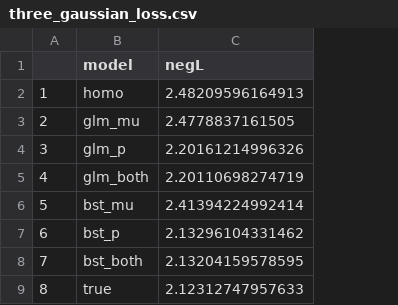
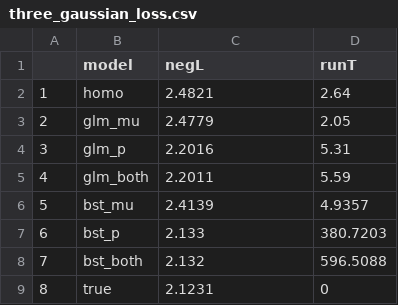
Before and after one commit to sxpyggy/boosting-mixture-code, a CSV file: plots/three_gaussians/three_gaussian_loss.csv, drawn as a sheet; the diff names each change by its address in the sheet, - before the commit and + after, or states it on an @@ line.

```diff
--- a/plots/three_gaussians/three_gaussian_loss.csv
+++ b/plots/three_gaussians/three_gaussian_loss.csv
+column D (runT), rows 2-9: 2.64 | 2.05 | 5.31 | 5.59 | 4.9357 | 380.7203 | 596.5088 | 0
-C2 (negL): 2.48209596164913
+C2 (negL): 2.4821
-C3 (negL): 2.4778837161505
+C3 (negL): 2.4779
-C4 (negL): 2.20161214996326
+C4 (negL): 2.2016
-C5 (negL): 2.20110698274719
+C5 (negL): 2.2011
-C6 (negL): 2.41394224992414
+C6 (negL): 2.4139
-C7 (negL): 2.13296104331462
+C7 (negL): 2.133
-C8 (negL): 2.13204159578595
+C8 (negL): 2.132
-C9 (negL): 2.12312747957633
+C9 (negL): 2.1231
```
Also changed, not shown: 9 other files.
